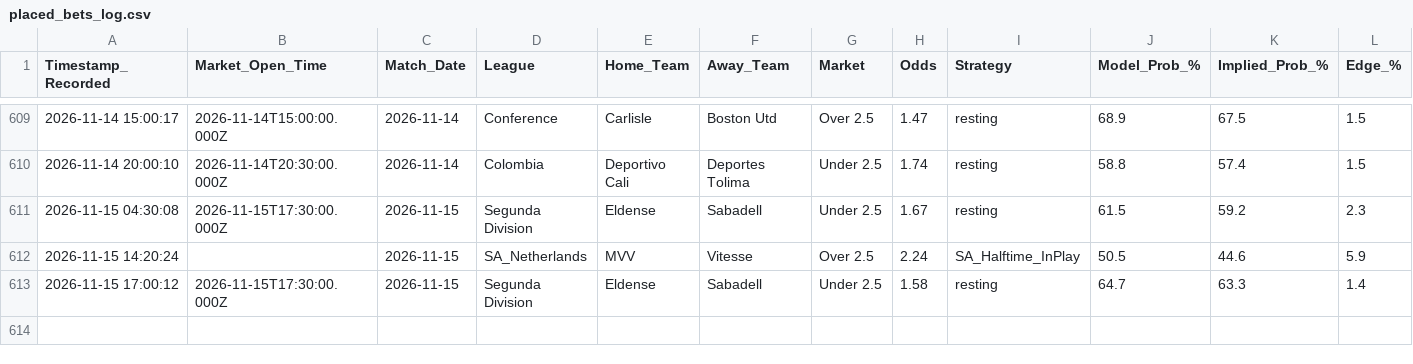
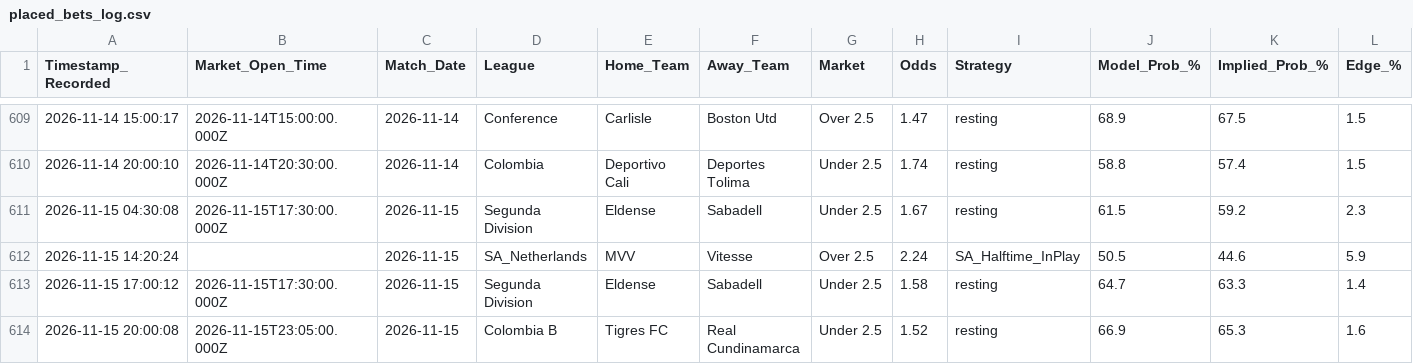
Before and after one commit to gavincruise-code/football-betting-edge, a CSV file: placed_bets_log.csv, drawn as a sheet; only a part is shown, gaps mark what is left out; rows hold the shown columns only; the diff names each change by its address in the sheet, - before the commit and + after, or states it on an @@ line.

Commit message:
Auto-sync bet log

```diff
--- a/placed_bets_log.csv
+++ b/placed_bets_log.csv
+row 614: 2026-11-15 20:00:08 | 2026-11-15T23:05:00.000Z | 2026-11-15 | Colombia B | Tigres FC | Real Cundinamarca | Under 2.5 | 1.52 | resting | 66.9 | 65.3 | 1.6
```
